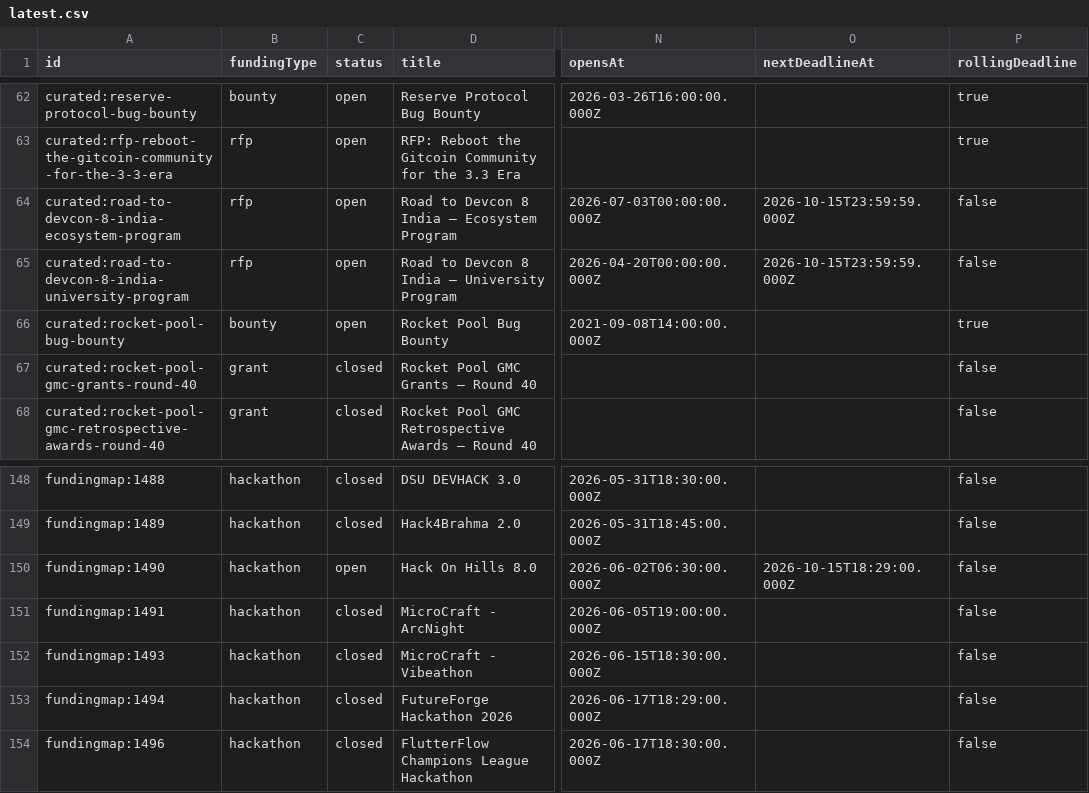
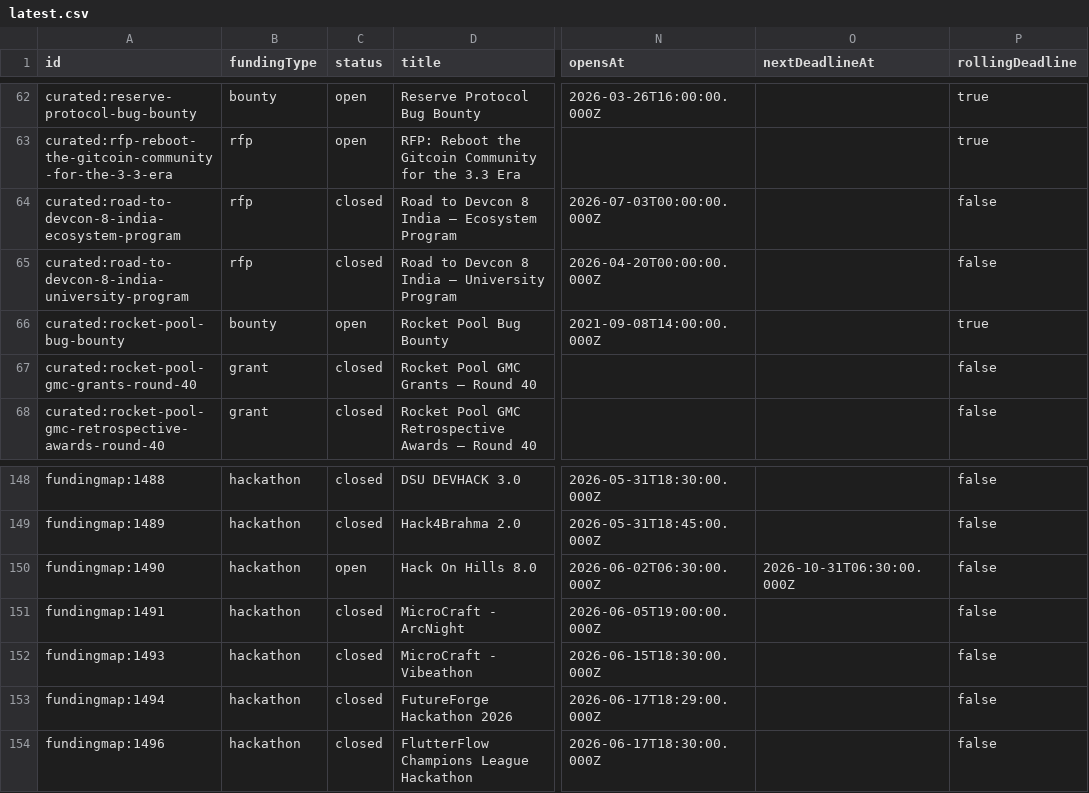
Before and after one commit to The-RFP-Hub/the-rfp-hub, a CSV file: exports/latest.csv, drawn as a sheet; only a part is shown, gaps mark what is left out; the diff names each change by its address in the sheet, - before the commit and + after, or states it on an @@ line.

```diff
--- a/exports/latest.csv
+++ b/exports/latest.csv
-C64:C65 (status): open
+C64:C65 (status): closed
-O64:O65 (nextDeadlineAt): 2026-10-15T23:59:59.000Z
+O64:O65 (nextDeadlineAt): (empty)
-O150 (nextDeadlineAt): 2026-10-15T18:29:00.000Z
+O150 (nextDeadlineAt): 2026-10-31T06:30:00.000Z
```
Also changed, not shown: 4 other files.
